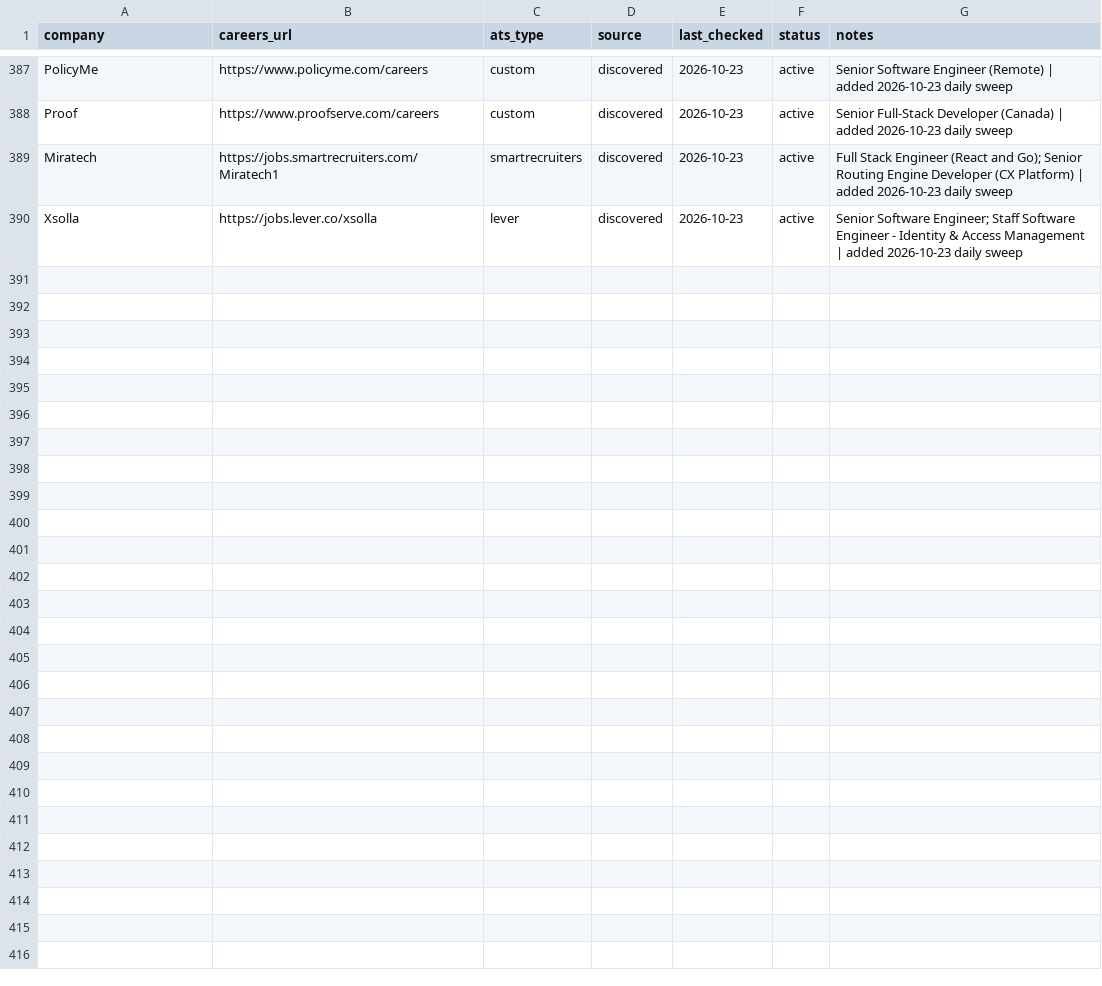
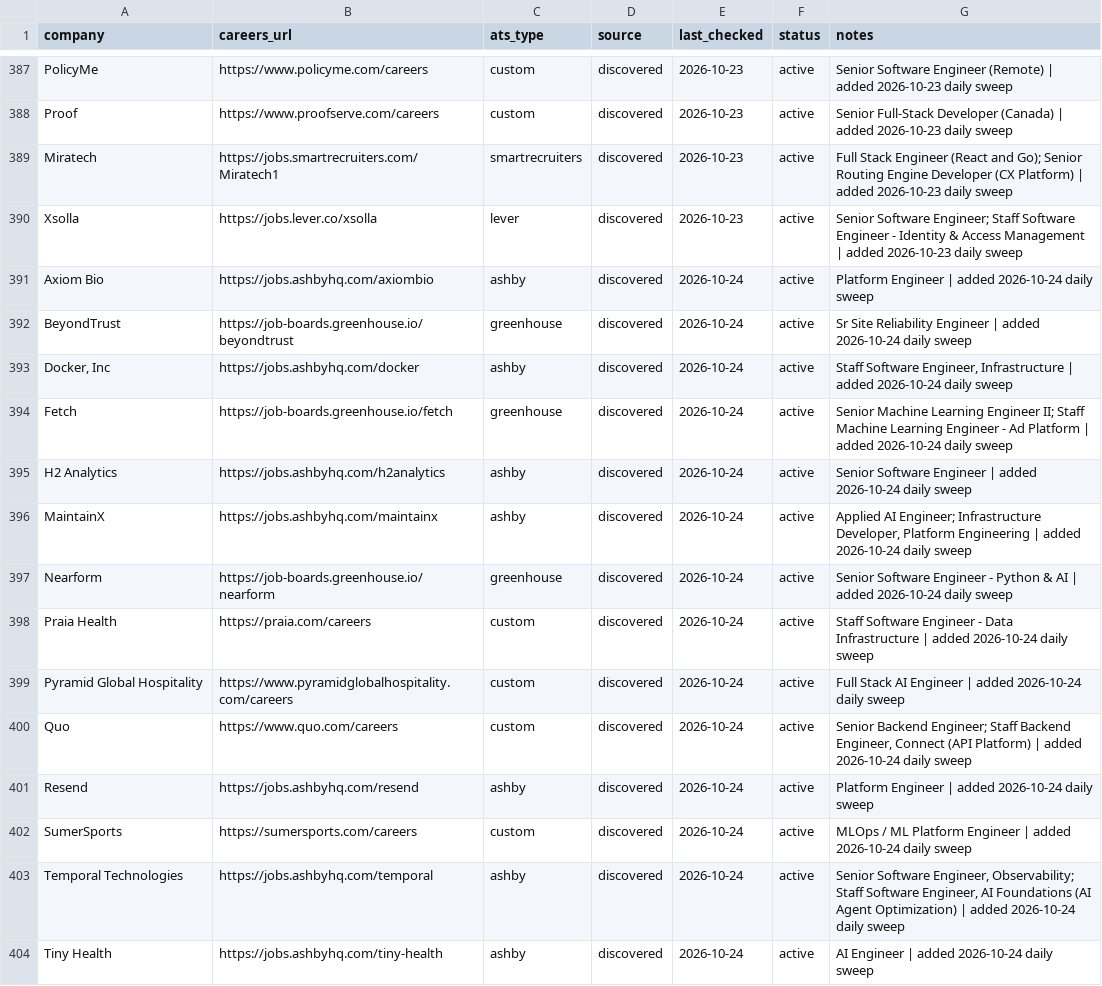
Before and after one commit to opsclawd/career-targets, a CSV file: careers/careers_registry.csv, drawn as a sheet; only a part is shown, gaps mark what is left out; the diff names each change by its address in the sheet, - before the commit and + after, or states it on an @@ line.

Commit message:
careers: daily sweep 2026-10-24 (14 new careers pages, 120 new jobs)

```diff
--- a/careers/careers_registry.csv
+++ b/careers/careers_registry.csv
+row 391: Axiom Bio | https://jobs.ashbyhq.com/axiombio | ashby | discovered | 2026-10-24 | active | Platform Engineer | added 2026-10-24 daily sweep
+row 392: BeyondTrust | https://job-boards.greenhouse.io/beyondtrust | greenhouse | discovered | 2026-10-24 | active | Sr Site Reliability Engineer | added 2026-10-24 daily sweep
+row 393: Docker, Inc | https://jobs.ashbyhq.com/docker | ashby | discovered | 2026-10-24 | active | Staff Software Engineer, Infrastructure | added 2026-10-24 daily sweep
+row 394: Fetch | https://job-boards.greenhouse.io/fetch | greenhouse | discovered | 2026-10-24 | active | Senior Machine Learning Engineer II; Staff Machine Learning Engineer - Ad Platform | added 2026-10-24 daily sweep
+row 395: H2 Analytics | https://jobs.ashbyhq.com/h2analytics | ashby | discovered | 2026-10-24 | active | Senior Software Engineer | added 2026-10-24 daily sweep
+row 396: MaintainX | https://jobs.ashbyhq.com/maintainx | ashby | discovered | 2026-10-24 | active | Applied AI Engineer; Infrastructure Developer, Platform Engineering | added 2026-10-24 daily sweep
+row 397: Nearform | https://job-boards.greenhouse.io/nearform | greenhouse | discovered | 2026-10-24 | active | Senior Software Engineer - Python & AI | added 2026-10-24 daily sweep
+row 398: Praia Health | https://praia.com/careers | custom | discovered | 2026-10-24 | active | Staff Software Engineer - Data Infrastructure | added 2026-10-24 daily sweep
+row 399: Pyramid Global Hospitality | https://www.pyramidglobalhospitality.com/careers | custom | discovered | 2026-10-24 | active | Full Stack AI Engineer | added 2026-10-24 daily sweep
+row 400: Quo | https://www.quo.com/careers | custom | discovered | 2026-10-24 | active | Senior Backend Engineer; Staff Backend Engineer, Connect (API Platform) | added 2026-10-24 daily sweep
+row 401: Resend | https://jobs.ashbyhq.com/resend | ashby | discovered | 2026-10-24 | active | Platform Engineer | added 2026-10-24 daily sweep
+row 402: SumerSports | https://sumersports.com/careers | custom | discovered | 2026-10-24 | active | MLOps / ML Platform Engineer | added 2026-10-24 daily sweep
+row 403: Temporal Technologies | https://jobs.ashbyhq.com/temporal | ashby | discovered | 2026-10-24 | active | Senior Software Engineer, Observability; Staff Software Engineer, AI Foundations (AI Agent Optimization) | added 2026-10-24 daily sweep
+row 404: Tiny Health | https://jobs.ashbyhq.com/tiny-health | ashby | discovered | 2026-10-24 | active | AI Engineer | added 2026-10-24 daily sweep
```
Also changed, not shown: 4 other files.
